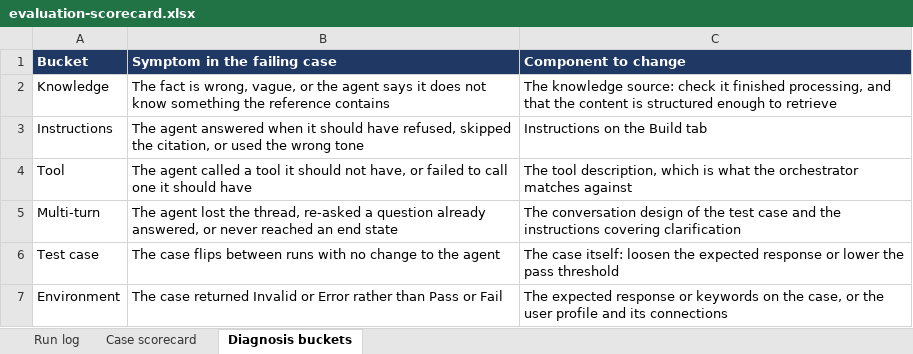
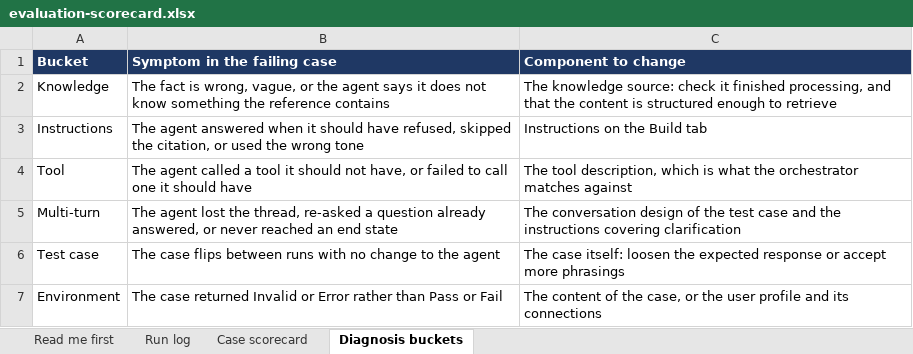
Before and after one commit to alexander-kastil/copilot-studio-agents, an Excel workbook: labs/03-copilot-studio/04-ui-update/03-evaluations/lab-01-evaluate-with-test-sets/evaluation-scorecard.xlsx, sheet Diagnosis buckets, drawn as a sheet; values as stored, in another font and other column widths than the file's, no borders; the diff names each change by its address in the sheet, - before the commit and + after, or states it on an @@ line.

```diff
--- a/labs/03-copilot-studio/04-ui-update/03-evaluations/lab-01-evaluate-with-test-sets/evaluation-scorecard.xlsx (sheet Diagnosis buckets)
+++ b/labs/03-copilot-studio/04-ui-update/03-evaluations/lab-01-evaluate-with-test-sets/evaluation-scorecard.xlsx (sheet Diagnosis buckets)
+sheet tab: Read me first
-C6 (Component to change): …response or lower the pass threshold
+C6 (Component to change): …response or accept more phrasings
-C7 (Component to change): The expected response or keywords on the case,…
+C7 (Component to change): The content of the case,…
```
Also changed, not shown: sheet Case scorecard, sheet Run log, 3 other files.
